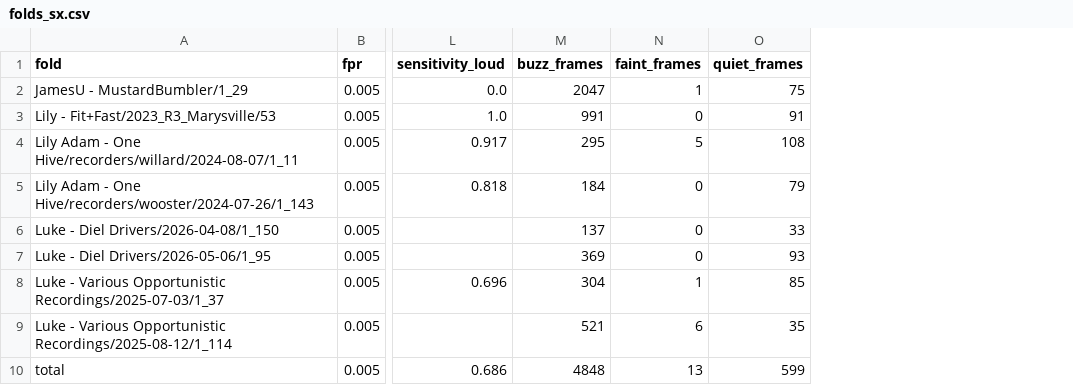
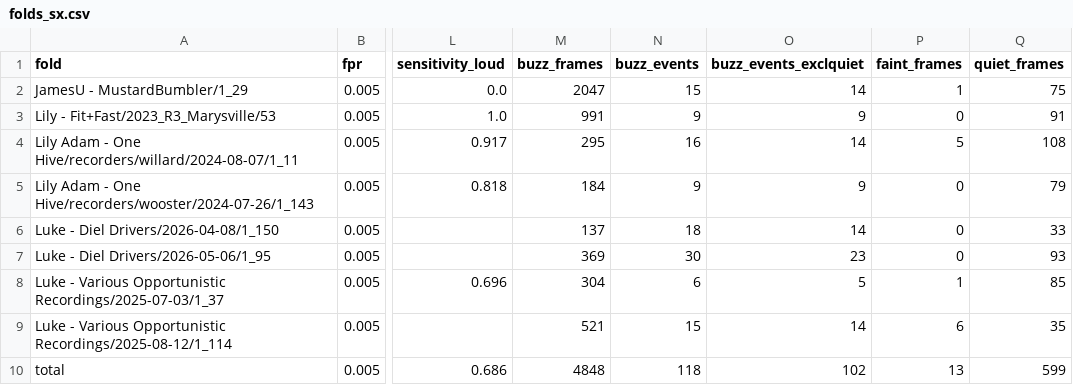
Before and after one commit to OSU-Bee-Lab/buzzdetect-training, a CSV file: models/hidden_aves_verify/folds_sx.csv, drawn as a sheet; only a part is shown, gaps mark what is left out; the diff names each change by its address in the sheet, - before the commit and + after, or states it on an @@ line.

```diff
--- a/models/hidden_aves_verify/folds_sx.csv
+++ b/models/hidden_aves_verify/folds_sx.csv
+column N (buzz_events), rows 2-10: 15 | 9 | 16 | 9 | 18 | 30 | 6 | 15 | 118
+column O (buzz_events_exclquiet), rows 2-10: 14 | 9 | 14 | 9 | 14 | 23 | 5 | 14 | 102
```
Also changed, not shown: models/hidden_aves_verify_r2/folds_sx.csv, 2 other files.
